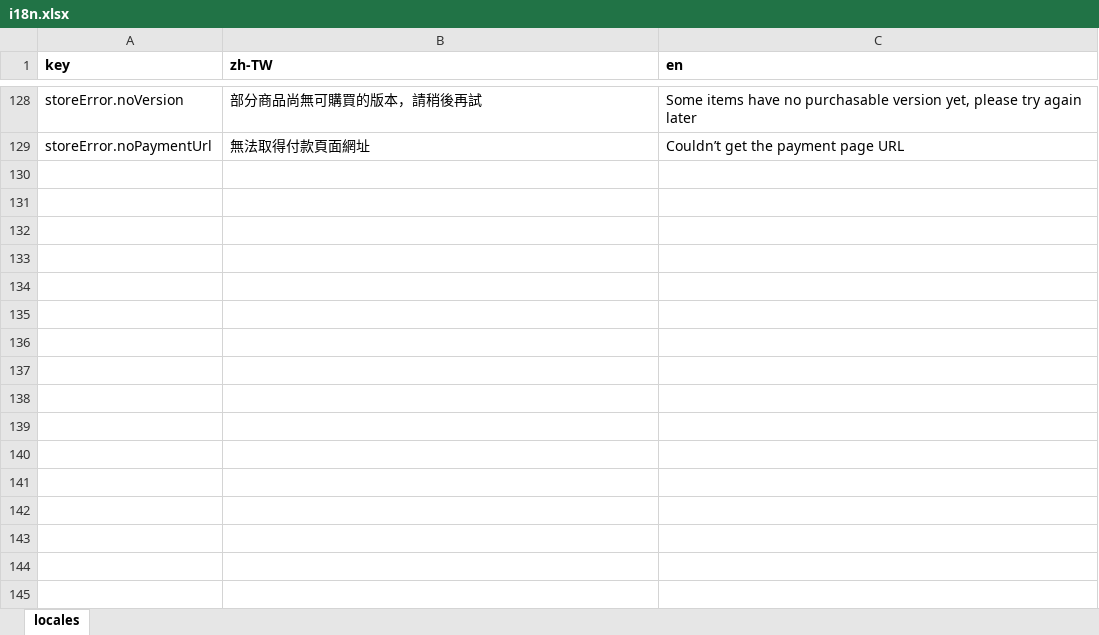
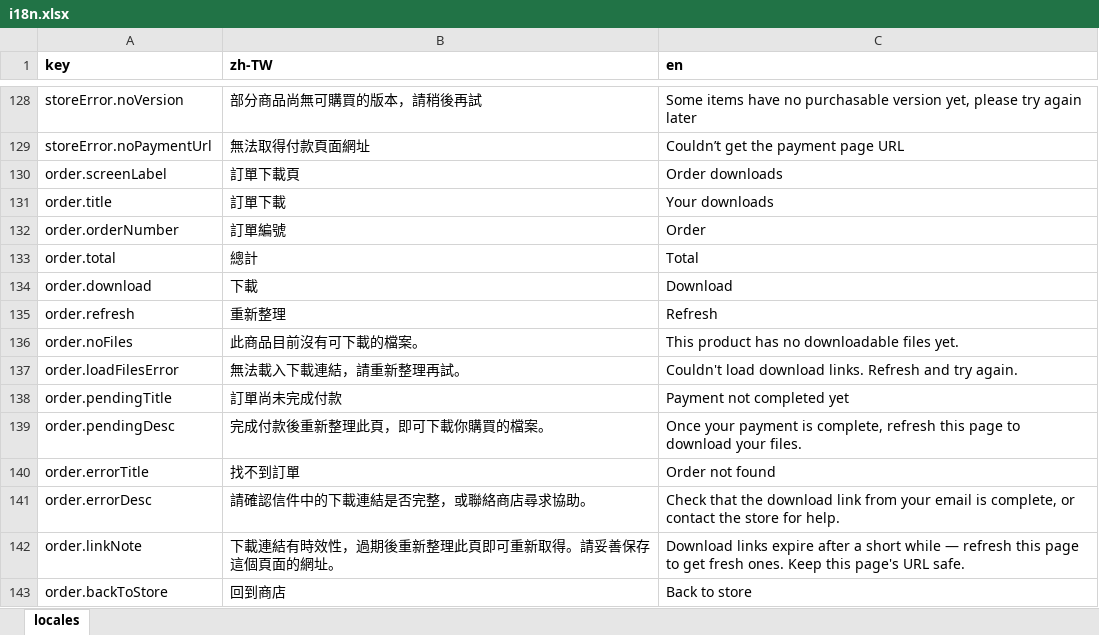
Before and after one commit to fee8ack21/open-jam, an Excel workbook: apps/creator-web/i18n.xlsx, sheet locales, drawn as a sheet; only a part is shown, gaps mark what is left out; values as stored, in another font and other column widths than the file's, no borders; the diff names each change by its address in the sheet, - before the commit and + after, or states it on an @@ line.

```diff
--- a/apps/creator-web/i18n.xlsx (sheet locales)
+++ b/apps/creator-web/i18n.xlsx (sheet locales)
+row 130: order.screenLabel | 訂單下載頁 | Order downloads
+row 131: order.title | 訂單下載 | Your downloads
+row 132: order.orderNumber | 訂單編號 | Order
+row 133: order.total | 總計 | Total
+row 134: order.download | 下載 | Download
+row 135: order.refresh | 重新整理 | Refresh
+row 136: order.noFiles | 此商品目前沒有可下載的檔案。 | This product has no downloadable files yet.
+row 137: order.loadFilesError | 無法載入下載連結，請重新整理再試。 | Couldn't load download links. Refresh and try again.
+row 138: order.pendingTitle | 訂單尚未完成付款 | Payment not completed yet
+row 139: order.pendingDesc | 完成付款後重新整理此頁，即可下載你購買的檔案。 | Once your payment is complete, refresh this page to download your files.
+row 140: order.errorTitle | 找不到訂單 | Order not found
+row 141: order.errorDesc | 請確認信件中的下載連結是否完整，或聯絡商店尋求協助。 | Check that the download link from your email is complete, or contact the store for help.
+row 142: order.linkNote | 下載連結有時效性，過期後重新整理此頁即可重新取得。請妥善保存這個頁面的網址。 | Download links expire after a short while — refresh this page to get fresh ones. Keep this page's URL safe.
+row 143: order.backToStore | 回到商店 | Back to store
```
Also changed, not shown: 34 other files.
